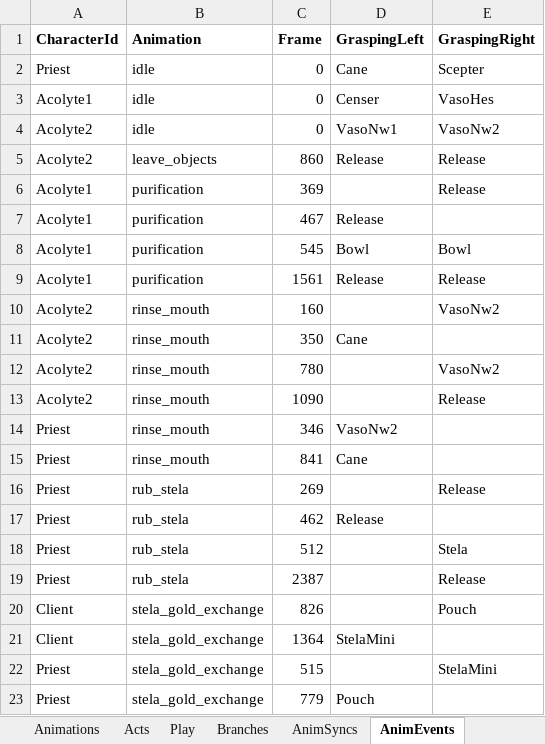
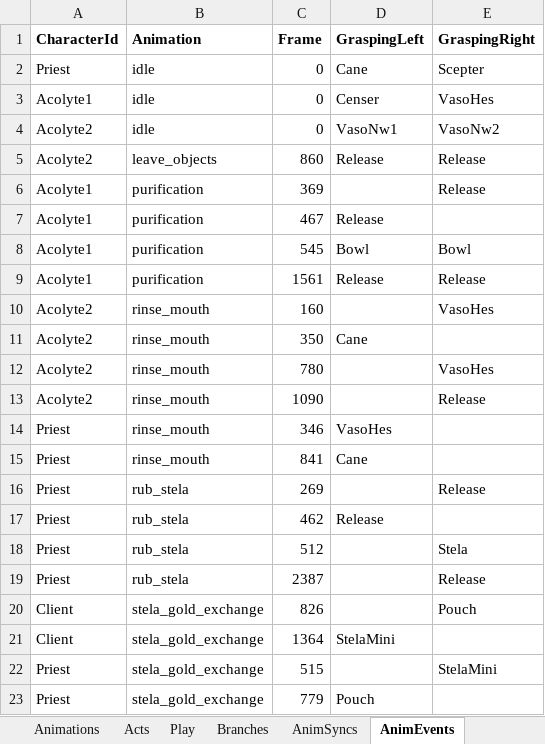
Before and after one commit to lydia-cs/TFM, an Excel workbook: Assets/Resources/Ritual.xlsx, sheet AnimEvents, drawn as a sheet; values as stored, in another font and other column widths than the file's, no borders; the diff names each change by its address in the sheet, - before the commit and + after, or states it on an @@ line.

```diff
--- a/Assets/Resources/Ritual.xlsx (sheet AnimEvents)
+++ b/Assets/Resources/Ritual.xlsx (sheet AnimEvents)
-E10 (GraspingRight): VasoNw2
+E10 (GraspingRight): VasoHes
-E12 (GraspingRight): VasoNw2
+E12 (GraspingRight): VasoHes
-D14 (GraspingLeft): VasoNw2
+D14 (GraspingLeft): VasoHes
```
Also changed, not shown: sheet Play, sheet Objects, sheet Characters, sheet Branches, sheet Environments, sheet Animations, 58 other files.
